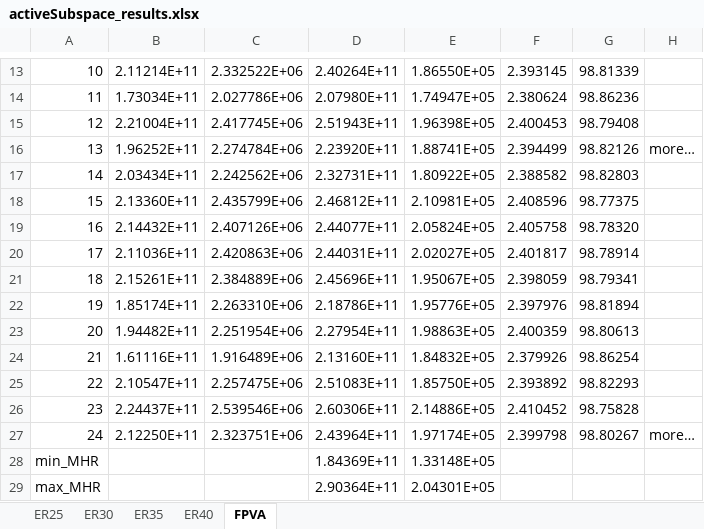
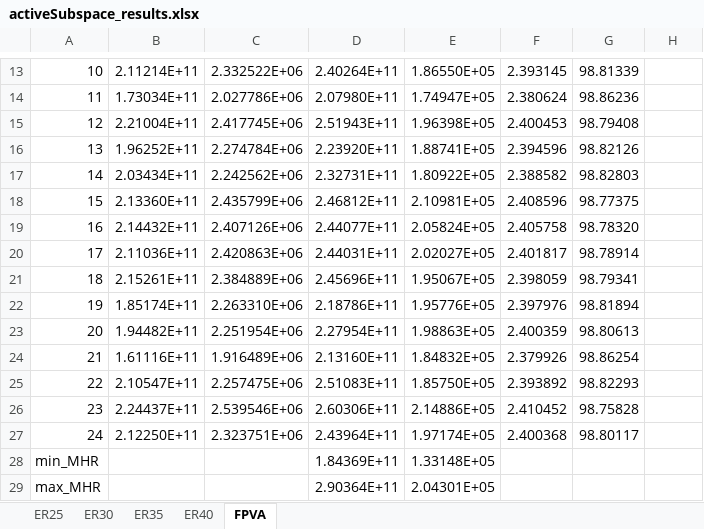
Before and after one commit to maemory/hyshot-qmu-matlab, an Excel workbook: activeSubspace_results.xlsx, sheet FPVA, drawn as a sheet; only a part is shown, gaps mark what is left out; values as stored, in another font and other column widths than the file's, no borders; the diff names each change by its address in the sheet, - before the commit and + after, or states it on an @@ line.

```diff
--- a/activeSubspace_results.xlsx (sheet FPVA)
+++ b/activeSubspace_results.xlsx (sheet FPVA)
-F16: 2.394499
+F16: 2.394596
-H16: more…
+H16: (empty)
-F27: 2.399798
+F27: 2.400368
-G27: 98.80267
+G27: 98.80117
-H27: more…
+H27: (empty)
```
Also changed, not shown: 1 other file.
